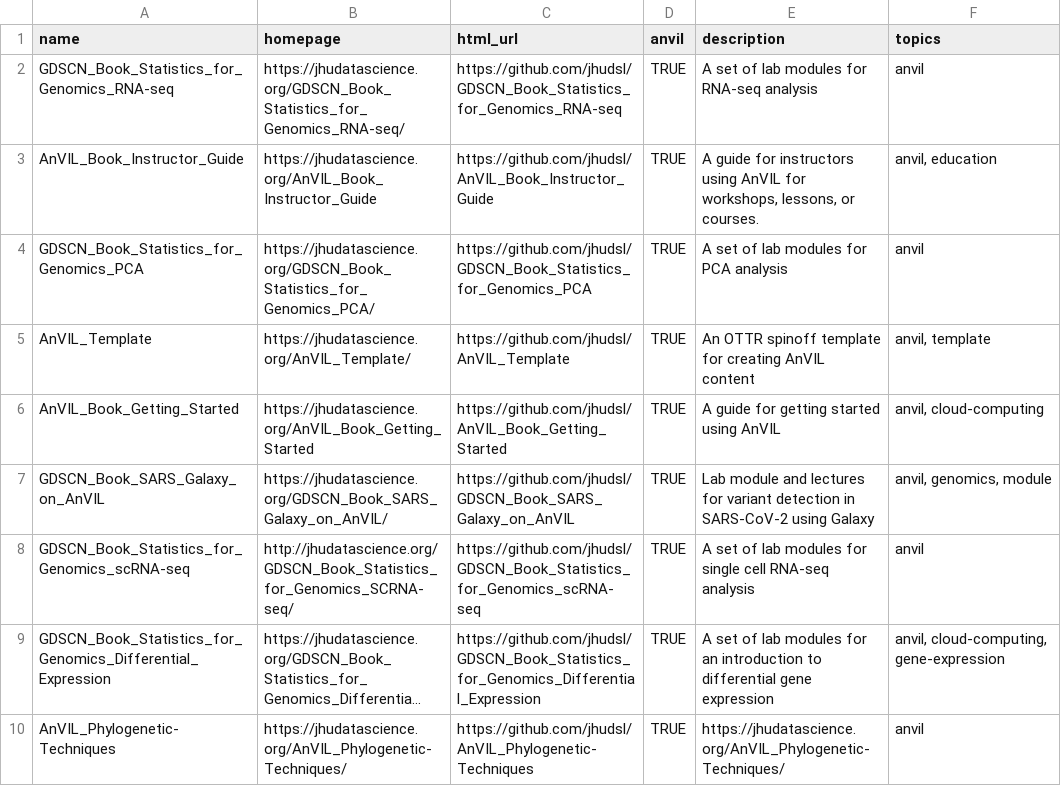
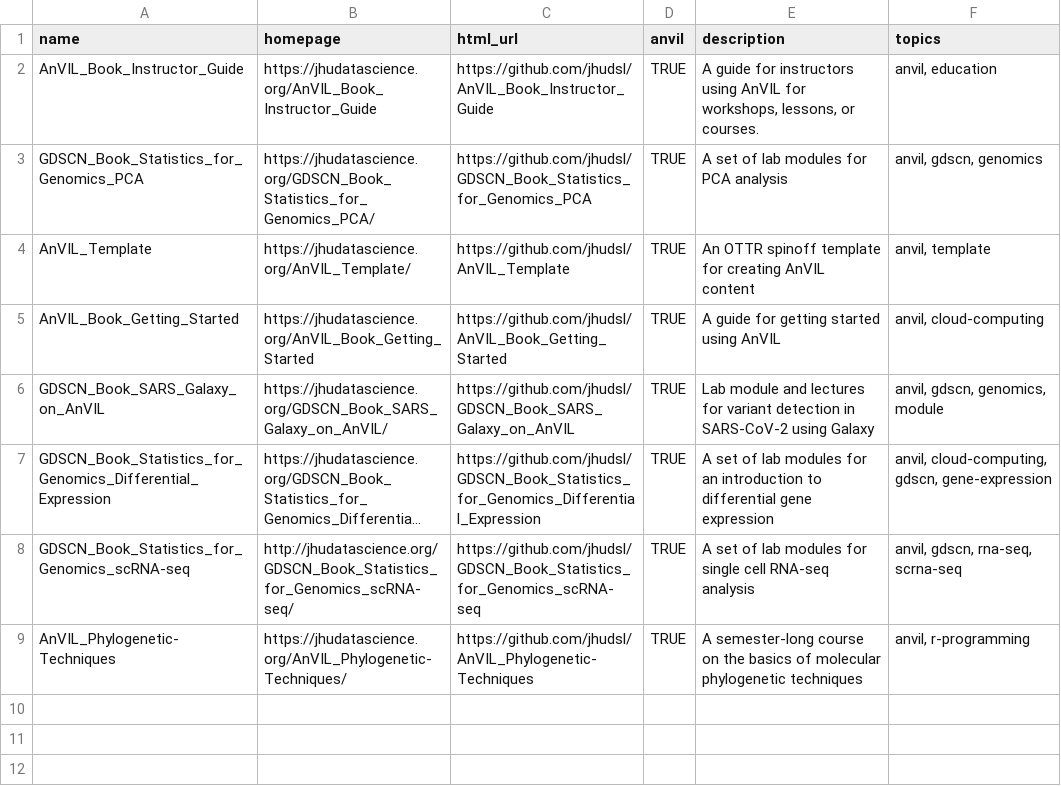
Before and after one commit to jhudsl/AnVIL_Book_Instructor_Guide, a TSV file: resources/AnVIL_repos.tsv, drawn as a sheet; long unchanged cells end in …; removed rows and columns are numbered as before the commit, all else as after; the diff names each change by its address in the sheet, - before the commit and + after, or states it on an @@ line.

Commit message:
add AnVIL repos

```diff
--- a/resources/AnVIL_repos.tsv
+++ b/resources/AnVIL_repos.tsv
-row 2: GDSCN_Book_Statistics_for_Genomics_RNA-seq | https://jhudatascience.org/GDSCN_Book_Statistics_for_Genomics_RNA-seq/ | https://github.com/jhudsl/GDSCN_Book_Statistics_for_Genomics_RNA-seq | TRUE | A set of lab modules for RNA-seq analysis | anvil
-F3 (topics): anvil
+F3 (topics): anvil, gdscn, genomics
-F6 (topics): anvil, genomics, module
+F6 (topics): anvil, gdscn, genomics, module
-row 8: GDSCN_Book_Statistics_for_Genomics_scRNA-seq | http://jhudatascience.org/GDSCN_Book_Statistics_for_Genomics_SCRNA-seq/ | https://github.com/jhudsl/GDSCN_Book_Statistics_for_Genomics_scRNA-seq | TRUE | A set of lab modules for single cell RNA-seq analysis | anvil
-F7 (topics): anvil, cloud-computing, gene-expression
+F7 (topics): anvil, cloud-computing, gdscn, gene-expression
+row 8: GDSCN_Book_Statistics_for_Genomics_scRNA-seq | http://jhudatascience.org/GDSCN_Book_Statistics_for_Genomics_scRNA-seq/ | https://github.com/jhudsl/GDSCN_Book_Statistics_for_Genomics_scRNA-seq | TRUE | A set of lab modules for single cell RNA-seq analysis | anvil, gdscn, rna-seq, scrna-seq
-E9 (description): https://jhudatascience.org/AnVIL_Phylogenetic-Techniques/
+E9 (description): A semester-long course on the basics of molecular phylogenetic techniques
-F9 (topics): anvil
+F9 (topics): anvil, r-programming
```
